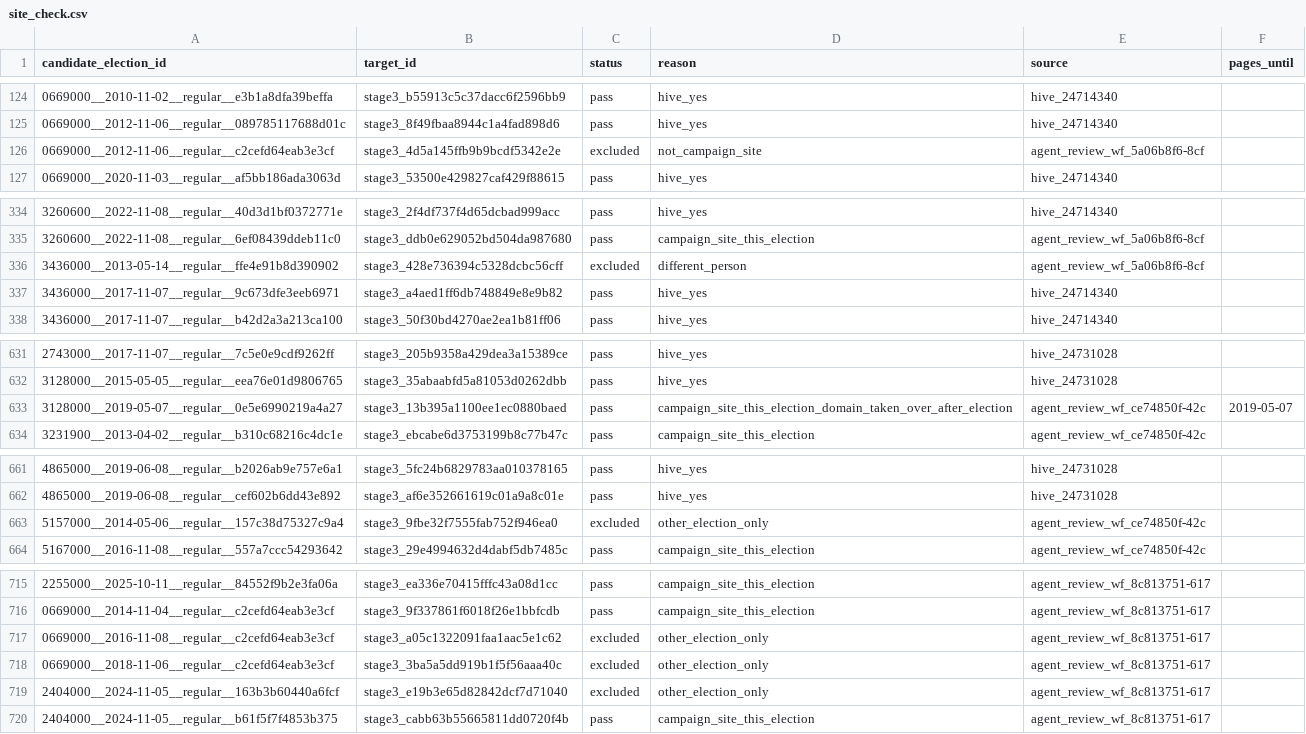
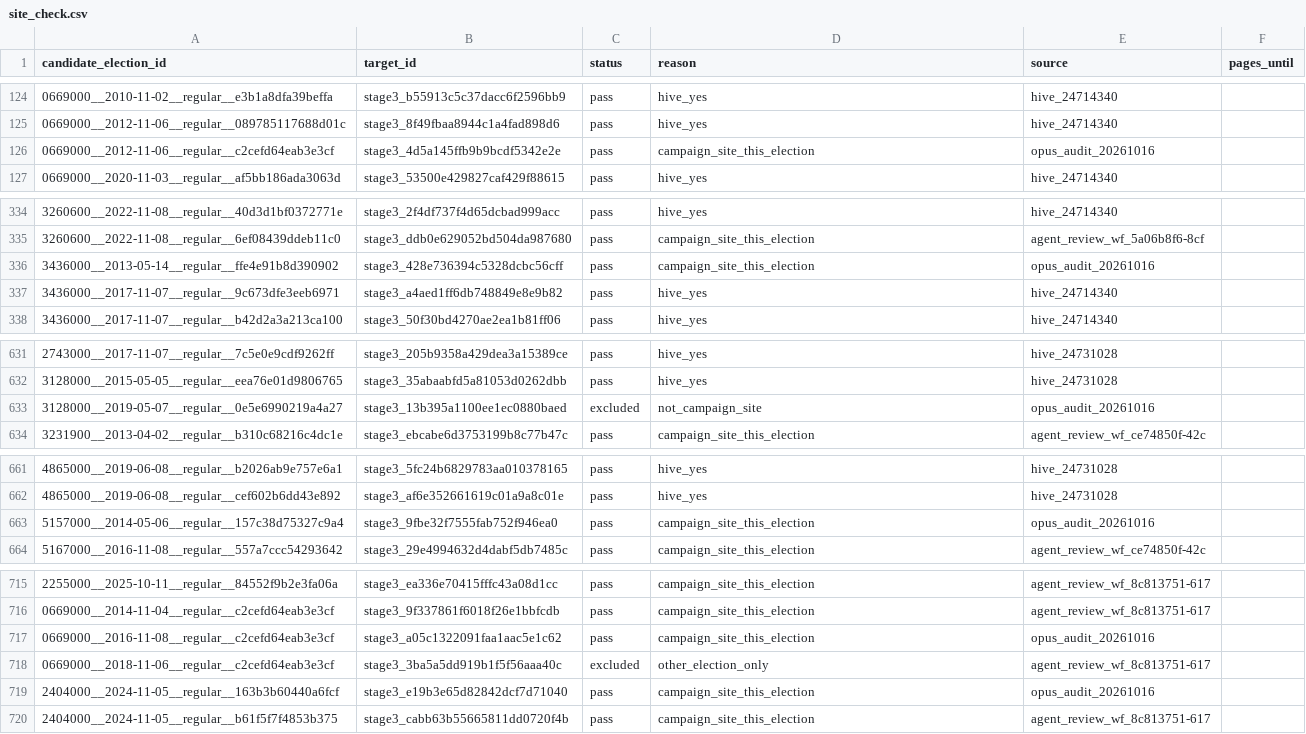
Before and after one commit to hhilbig/candidate_website_extension, a CSV file: data/municipal_discovery/top100_coverage/release_site_check/site_check.csv, drawn as a sheet; only a part is shown, gaps mark what is left out.

```diff
--- a/data/municipal_discovery/top100_coverage/release_site_check/site_check.csv
+++ b/data/municipal_discovery/top100_coverage/release_site_check/site_check.csv
@@ -125,3 +125,3 @@ candidate_election_id,target_id,status,reason,source,pages_until
 0669000__2012-11-06__regular__089785117688d01c,stage3_8f49fbaa8944c1a4fad898d6,pass,hive_yes,hive_24714340,
-0669000__2012-11-06__regular__c2cefd64eab3e3cf,stage3_4d5a145ffb9b9bcdf5342e2e,excluded,not_campaign_site,agent_review_wf_5a06b8f6-8cf,
+0669000__2012-11-06__regular__c2cefd64eab3e3cf,stage3_4d5a145ffb9b9bcdf5342e2e,pass,campaign_site_this_election,opus_audit_20261016,
 0669000__2020-11-03__regular__af5bb186ada3063d,stage3_53500e429827caf429f88615,pass,hive_yes,hive_24714340,
@@ -335,3 +335,3 @@ candidate_election_id,target_id,status,reason,source,pages_until
 3260600__2022-11-08__regular__6ef08439ddeb11c0,stage3_ddb0e629052bd504da987680,pass,campaign_site_this_election,agent_review_wf_5a06b8f6-8cf,
-3436000__2013-05-14__regular__ffe4e91b8d390902,stage3_428e736394c5328dcbc56cff,excluded,different_person,agent_review_wf_5a06b8f6-8cf,
+3436000__2013-05-14__regular__ffe4e91b8d390902,stage3_428e736394c5328dcbc56cff,pass,campaign_site_this_election,opus_audit_20261016,
 3436000__2017-11-07__regular__9c673dfe3eeb6971,stage3_a4aed1ff6db748849e8e9b82,pass,hive_yes,hive_24714340,
@@ -632,3 +632,3 @@ candidate_election_id,target_id,status,reason,source,pages_until
 3128000__2015-05-05__regular__eea76e01d9806765,stage3_35abaabfd5a81053d0262dbb,pass,hive_yes,hive_24731028,
-3128000__2019-05-07__regular__0e5e6990219a4a27,stage3_13b395a1100ee1ec0880baed,pass,campaign_site_this_election_domain_taken_over_after_election,agent_review_wf_ce74850f-42c,2019-05-07
+3128000__2019-05-07__regular__0e5e6990219a4a27,stage3_13b395a1100ee1ec0880baed,excluded,not_campaign_site,opus_audit_20261016,
 3231900__2013-04-02__regular__b310c68216c4dc1e,stage3_ebcabe6d3753199b8c77b47c,pass,campaign_site_this_election,agent_review_wf_ce74850f-42c,
@@ -662,3 +662,3 @@ candidate_election_id,target_id,status,reason,source,pages_until
 4865000__2019-06-08__regular__cef602b6dd43e892,stage3_af6e352661619c01a9a8c01e,pass,hive_yes,hive_24731028,
-5157000__2014-05-06__regular__157c38d75327c9a4,stage3_9fbe32f7555fab752f946ea0,excluded,other_election_only,agent_review_wf_ce74850f-42c,
+5157000__2014-05-06__regular__157c38d75327c9a4,stage3_9fbe32f7555fab752f946ea0,pass,campaign_site_this_election,opus_audit_20261016,
 5167000__2016-11-08__regular__557a7ccc54293642,stage3_29e4994632d4dabf5db7485c,pass,campaign_site_this_election,agent_review_wf_ce74850f-42c,
@@ -716,5 +716,5 @@ candidate_election_id,target_id,status,reason,source,pages_until
 0669000__2014-11-04__regular__c2cefd64eab3e3cf,stage3_9f337861f6018f26e1bbfcdb,pass,campaign_site_this_election,agent_review_wf_8c813751-617,
-0669000__2016-11-08__regular__c2cefd64eab3e3cf,stage3_a05c1322091faa1aac5e1c62,excluded,other_election_only,agent_review_wf_8c813751-617,
+0669000__2016-11-08__regular__c2cefd64eab3e3cf,stage3_a05c1322091faa1aac5e1c62,pass,campaign_site_this_election,opus_audit_20261016,
 0669000__2018-11-06__regular__c2cefd64eab3e3cf,stage3_3ba5a5dd919b1f5f56aaa40c,excluded,other_election_only,agent_review_wf_8c813751-617,
-2404000__2024-11-05__regular__163b3b60440a6fcf,stage3_e19b3e65d82842dcf7d71040,excluded,other_election_only,agent_review_wf_8c813751-617,
+2404000__2024-11-05__regular__163b3b60440a6fcf,stage3_e19b3e65d82842dcf7d71040,pass,campaign_site_this_election,opus_audit_20261016,
 2404000__2024-11-05__regular__b61f5f7f4853b375,stage3_cabb63b55665811dd0720f4b,pass,campaign_site_this_election,agent_review_wf_8c813751-617,
```
Also changed, not shown: 9 other files.
